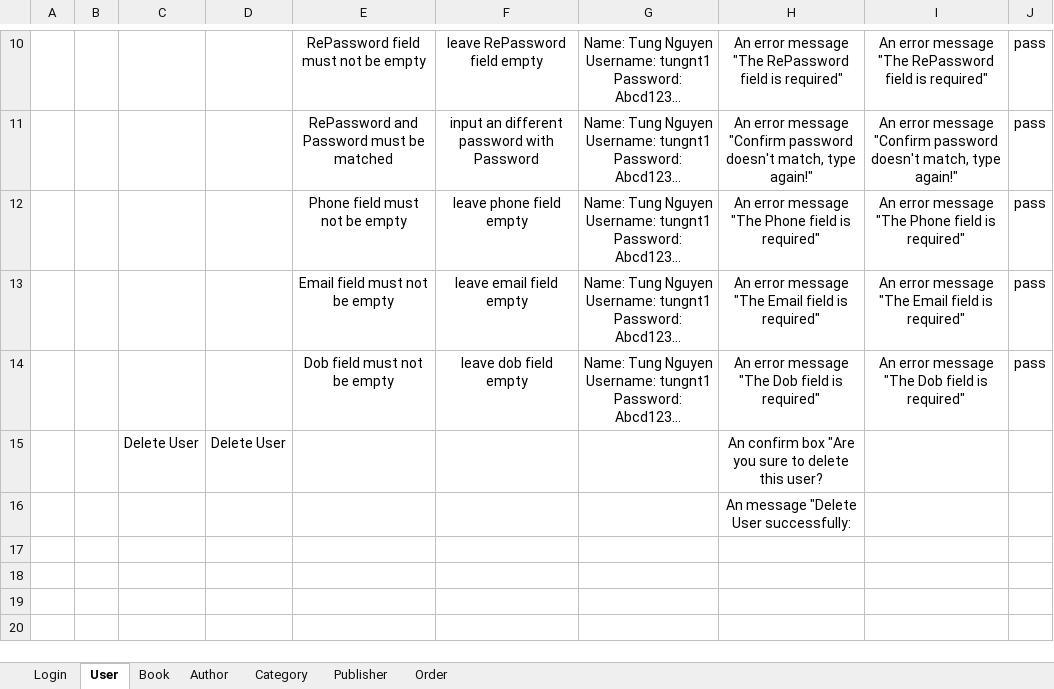
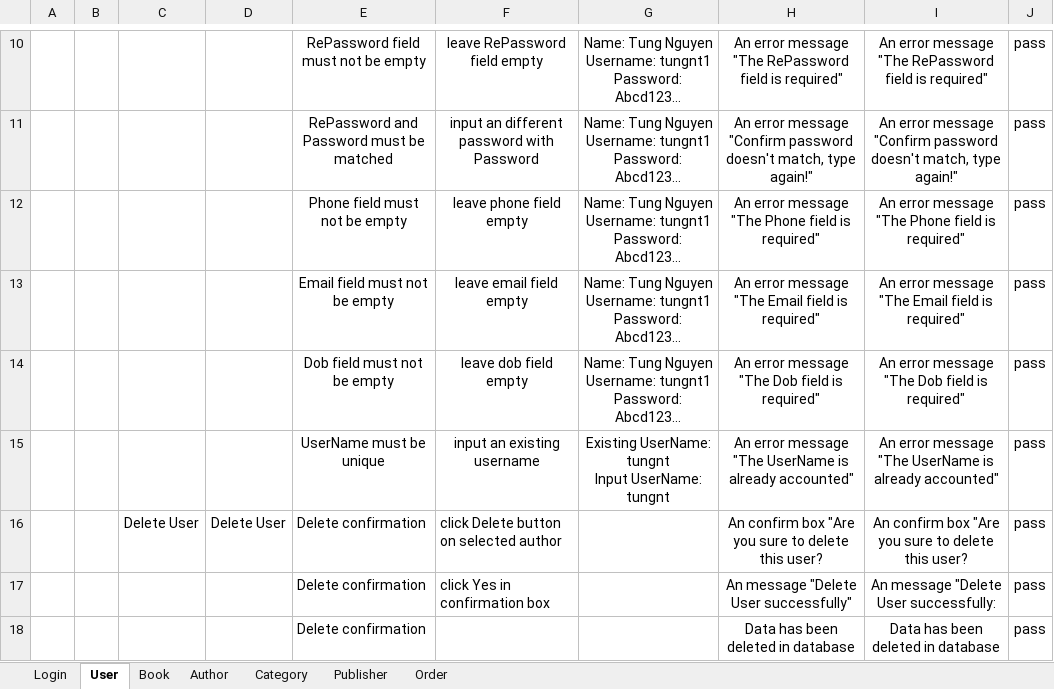
Before and after one commit to Tung1504/bookstore, an Excel workbook: document/Admin_Testcase.xlsx, sheet User, drawn as a sheet; only a part is shown, gaps mark what is left out; long unchanged cells end in …; values as stored, in another font and other column widths than the file's, no borders; removed rows and columns are numbered as before the commit, all else as after; ↵ is a line break in a cell; the diff names each change by its address in the sheet, - before the commit and + after, or states it on an @@ line.

```diff
--- a/document/Admin_Testcase.xlsx (sheet User)
+++ b/document/Admin_Testcase.xlsx (sheet User)
-row 15:  |  | Delete User | Delete User |  |  |  | An confirm box "Are you sure to delete this user?
-row 16:  |  |  |  |  |  |  | An message "Delete User successfully:
+row 15:  |  |  |  | UserName must be unique | input an existing username | Existing UserName: tungnt ↵ Input UserName: tungnt | An error message "The UserName is already accounted" | An error message "The UserName is already accounted" | pass
+row 16:  |  | Delete User | Delete User | Delete confirmation | click Delete button on selected author |  | An confirm box "Are you sure to delete this user? | An confirm box "Are you sure to delete this user? | pass
+row 17:  |  |  |  | Delete confirmation | click Yes in confirmation box |  | An message "Delete User successfully" | An message "Delete User successfully: | pass
+row 18:  |  |  |  | Delete confirmation |  |  | Data has been deleted in database | Data has been deleted in database | pass
```
Also changed, not shown: sheet Author, sheet Publisher, sheet Category, sheet Order, sheet Book, 9 other files.
